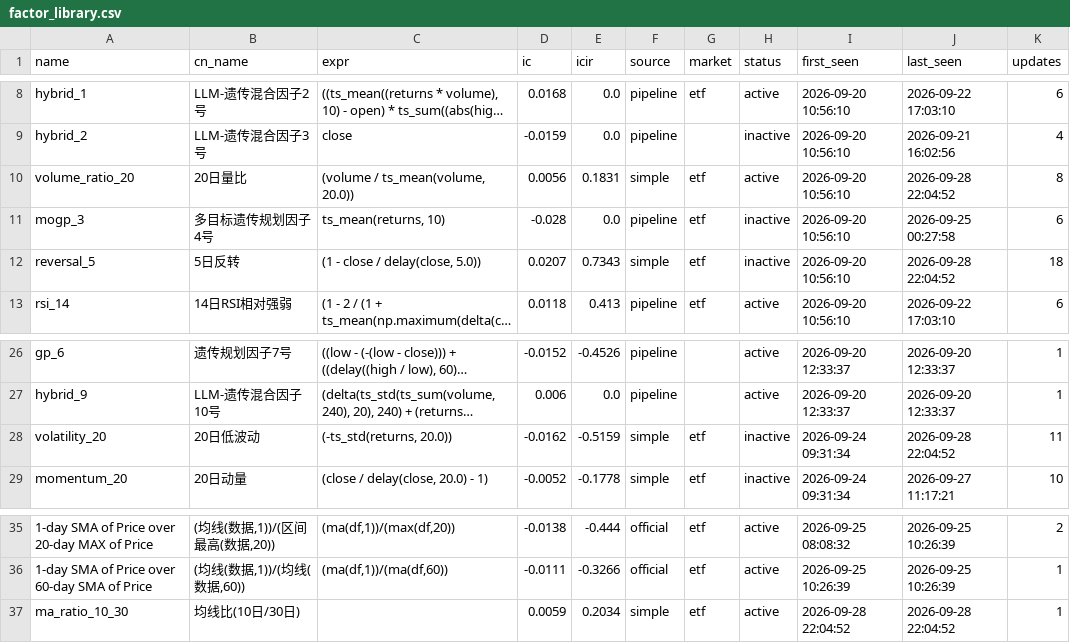
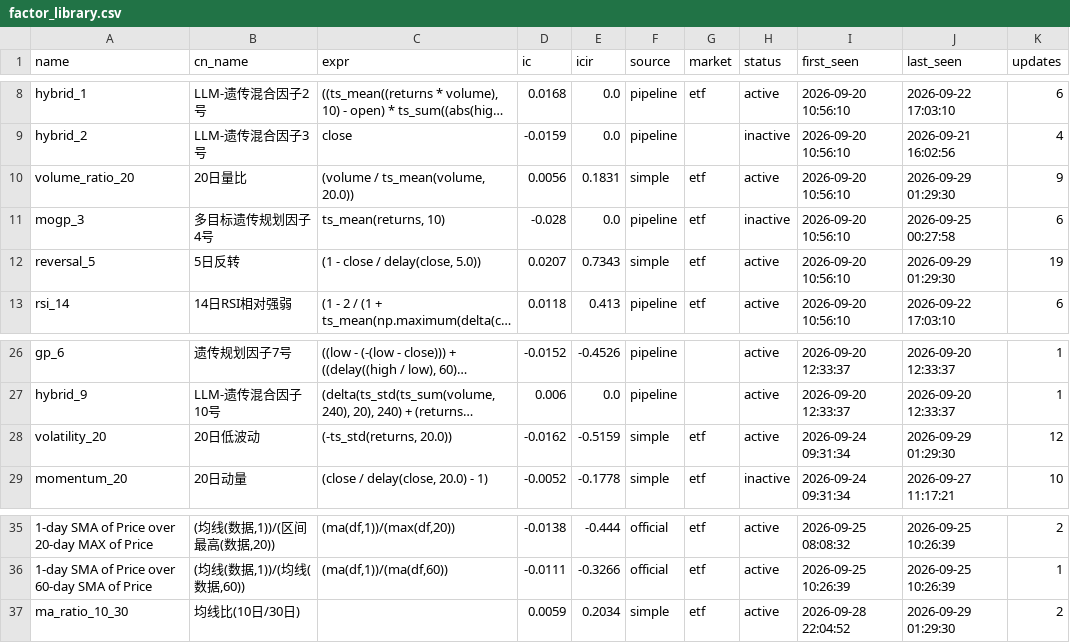
Before and after one commit to huoshuxiao/ai.shensuan, a CSV file: etf/v1/data/library/factor_library.csv, drawn as a sheet; only a part is shown, gaps mark what is left out; long unchanged cells end in …; the diff names each change by its address in the sheet, - before the commit and + after, or states it on an @@ line.

Commit message:
[factor-lib] 因子库更新: 36 总 / 29 活跃

```diff
--- a/etf/v1/data/library/factor_library.csv
+++ b/etf/v1/data/library/factor_library.csv
-J10 (last_seen): 2026-09-28 22:04:52
+J10 (last_seen): 2026-09-29 01:29:30
-K10 (updates): 8
+K10 (updates): 9
-H12 (status): inactive
+H12 (status): active
-J12 (last_seen): 2026-09-28 22:04:52
+J12 (last_seen): 2026-09-29 01:29:30
-K12 (updates): 18
+K12 (updates): 19
-H28 (status): inactive
+H28 (status): active
-J28 (last_seen): 2026-09-28 22:04:52
+J28 (last_seen): 2026-09-29 01:29:30
-K28 (updates): 11
+K28 (updates): 12
-J37 (last_seen): 2026-09-28 22:04:52
+J37 (last_seen): 2026-09-29 01:29:30
-K37 (updates): 1
+K37 (updates): 2
```
Also changed, not shown: 2 other files.
